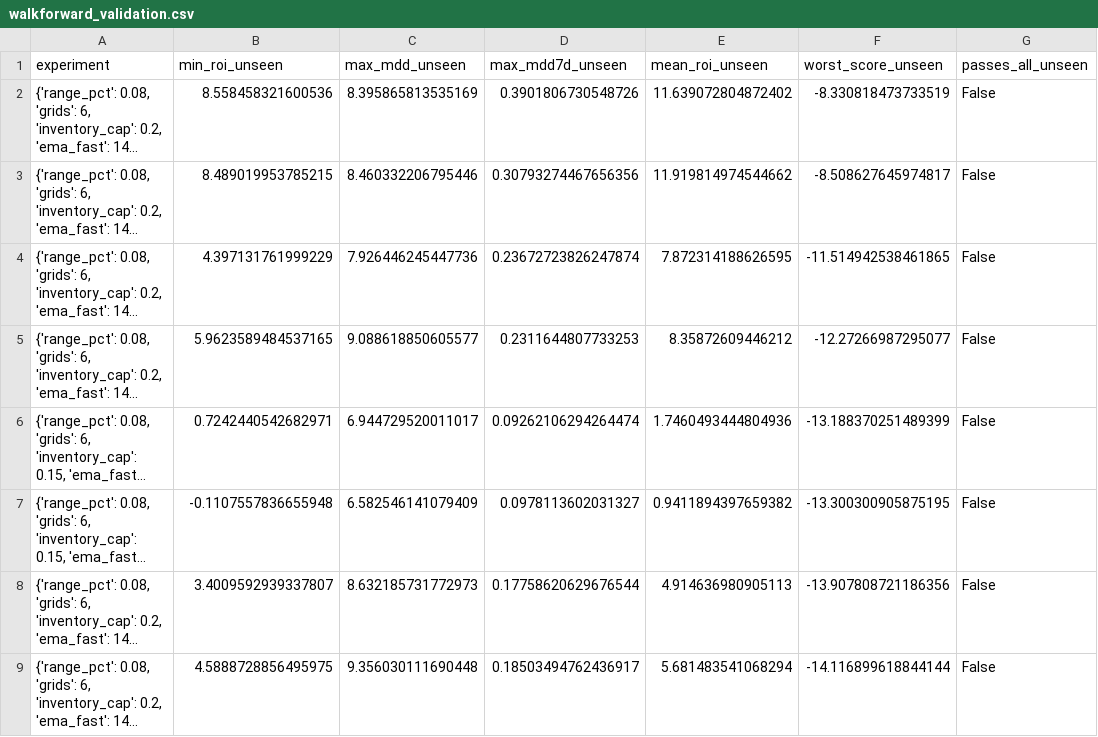
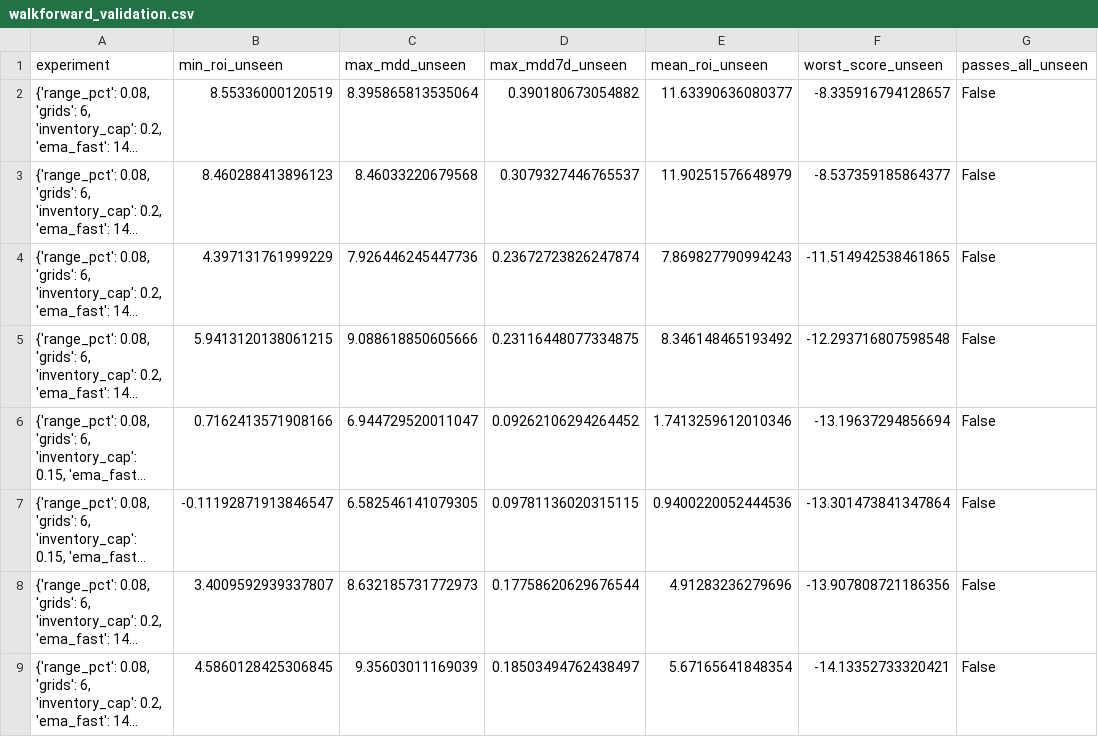
Before and after one commit to miaranarm/binance-grid-optimizer, a CSV file: results/walkforward_validation.csv, drawn as a sheet; only a part is shown; long unchanged cells end in …; the diff covers the shown part only; the diff names each change by its address in the sheet, - before the commit and + after, or states it on an @@ line.

```diff
--- a/results/walkforward_validation.csv
+++ b/results/walkforward_validation.csv
-B2 (min_roi_unseen): 8.558458321600536
+B2 (min_roi_unseen): 8.55336000120519
-C2 (max_mdd_unseen): 8.395865813535169
+C2 (max_mdd_unseen): 8.395865813535064
-D2 (max_mdd7d_unseen): 0.3901806730548726
+D2 (max_mdd7d_unseen): 0.390180673054882
-E2 (mean_roi_unseen): 11.639072804872402
+E2 (mean_roi_unseen): 11.63390636080377
-F2 (worst_score_unseen): -8.330818473733519
+F2 (worst_score_unseen): -8.335916794128657
-B3 (min_roi_unseen): 8.489019953785215
+B3 (min_roi_unseen): 8.460288413896123
-C3 (max_mdd_unseen): 8.460332206795446
+C3 (max_mdd_unseen): 8.46033220679568
-D3 (max_mdd7d_unseen): 0.30793274467656356
+D3 (max_mdd7d_unseen): 0.3079327446765537
-E3 (mean_roi_unseen): 11.919814974544662
+E3 (mean_roi_unseen): 11.90251576648979
-F3 (worst_score_unseen): -8.508627645974817
+F3 (worst_score_unseen): -8.537359185864377
-E4 (mean_roi_unseen): 7.872314188626595
+E4 (mean_roi_unseen): 7.869827790994243
-B5 (min_roi_unseen): 5.9623589484537165
+B5 (min_roi_unseen): 5.9413120138061215
-C5 (max_mdd_unseen): 9.088618850605577
+C5 (max_mdd_unseen): 9.088618850605666
-D5 (max_mdd7d_unseen): 0.2311644807733253
+D5 (max_mdd7d_unseen): 0.23116448077334875
-E5 (mean_roi_unseen): 8.35872609446212
+E5 (mean_roi_unseen): 8.346148465193492
-F5 (worst_score_unseen): -12.27266987295077
+F5 (worst_score_unseen): -12.293716807598548
-B6 (min_roi_unseen): 0.7242440542682971
+B6 (min_roi_unseen): 0.7162413571908166
-C6 (max_mdd_unseen): 6.944729520011017
+C6 (max_mdd_unseen): 6.944729520011047
-D6 (max_mdd7d_unseen): 0.09262106294264474
+D6 (max_mdd7d_unseen): 0.09262106294264452
-E6 (mean_roi_unseen): 1.7460493444804936
+E6 (mean_roi_unseen): 1.7413259612010346
-F6 (worst_score_unseen): -13.188370251489399
+F6 (worst_score_unseen): -13.19637294856694
-B7 (min_roi_unseen): -0.1107557836655948
+B7 (min_roi_unseen): -0.11192871913846547
-C7 (max_mdd_unseen): 6.582546141079409
+C7 (max_mdd_unseen): 6.582546141079305
-D7 (max_mdd7d_unseen): 0.0978113602031327
+D7 (max_mdd7d_unseen): 0.09781136020315115
-E7 (mean_roi_unseen): 0.9411894397659382
+E7 (mean_roi_unseen): 0.9400220052444536
-F7 (worst_score_unseen): -13.300300905875195
+F7 (worst_score_unseen): -13.301473841347864
-E8 (mean_roi_unseen): 4.914636980905113
+E8 (mean_roi_unseen): 4.91283236279696
-B9 (min_roi_unseen): 4.5888728856495975
+B9 (min_roi_unseen): 4.5860128425306845
-C9 (max_mdd_unseen): 9.356030111690448
+C9 (max_mdd_unseen): 9.35603011169039
-D9 (max_mdd7d_unseen): 0.18503494762436917
+D9 (max_mdd7d_unseen): 0.18503494762438497
-E9 (mean_roi_unseen): 5.681483541068294
+E9 (mean_roi_unseen): 5.67165641848354
-F9 (worst_score_unseen): -14.116899618844144
+F9 (worst_score_unseen): -14.13352733320421
```
Also changed, not shown: 20 edited cells elsewhere in this file.
